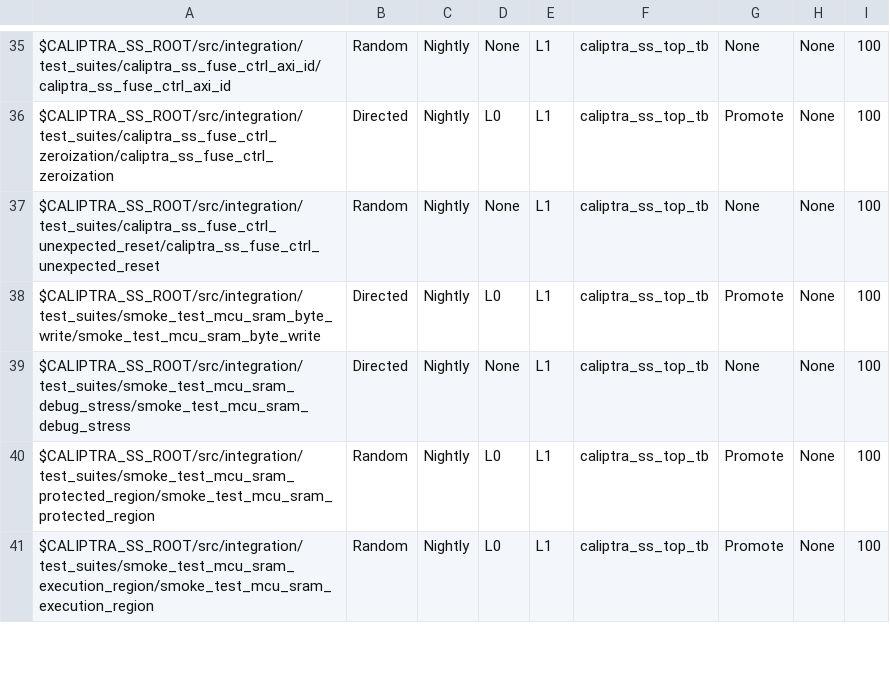
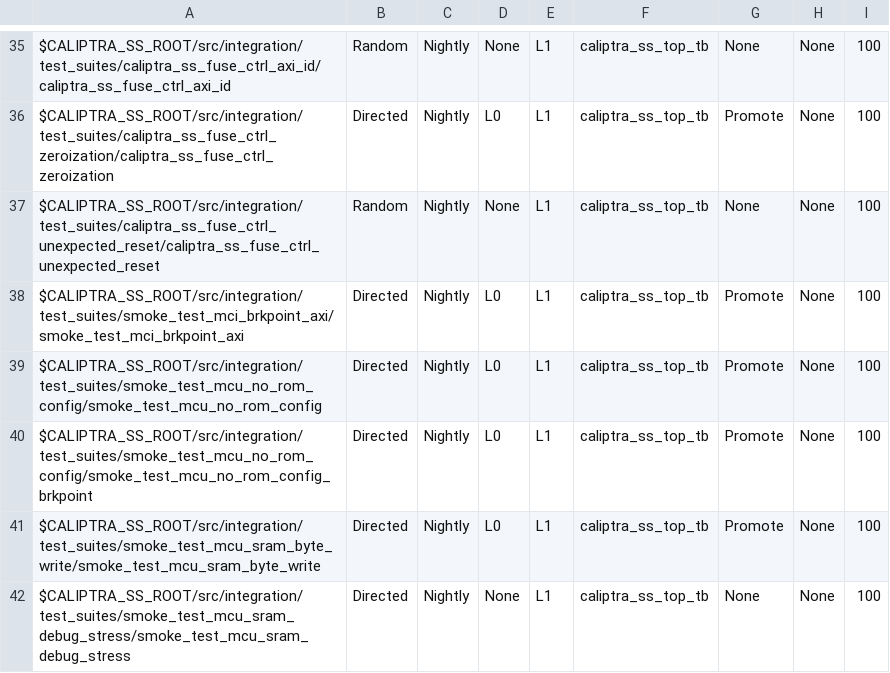
Before and after one commit to dharamvir-nxp/caliptra-ss, a CSV file: src/integration/stimulus/testsuites/caliptra_ss_master_test_list.csv, drawn as a sheet; only a part is shown, gaps mark what is left out; the shorter side is filled out with more unchanged rows; the diff names each change by its address in the sheet, - before the commit and + after, or states it on an @@ line.

Commit message:
[RTL][Val] Fix No Rom Config Hang and add MCI tests (#386)
* [Val] Add MCI breakpoint AXI test

* Fix No Rom Config bug and add MCI tests

No Rom config was hung while trying to reset MCU. Solution
is to expose MCU halt/ack handshake for SOC to use when doing
No Rom config.

Add tests for:
- MCI Breakpoint AXI
- MCU No Rom config functional
- MCU No Rom config with breakpoint

* Fix MCI no rom config breakpoint test

* Fix stub with new mcu halt/ack

```diff
--- a/src/integration/stimulus/testsuites/caliptra_ss_master_test_list.csv
+++ b/src/integration/stimulus/testsuites/caliptra_ss_master_test_list.csv
+row 38: $CALIPTRA_SS_ROOT/src/integration/test_suites/smoke_test_mci_brkpoint_axi/smoke_test_mci_brkpoint_axi | Directed | Nightly | L0 | L1 | caliptra_ss_top_tb | Promote | None | 100
+row 39: $CALIPTRA_SS_ROOT/src/integration/test_suites/smoke_test_mcu_no_rom_config/smoke_test_mcu_no_rom_config | Directed | Nightly | L0 | L1 | caliptra_ss_top_tb | Promote | None | 100
+row 40: $CALIPTRA_SS_ROOT/src/integration/test_suites/smoke_test_mcu_no_rom_config/smoke_test_mcu_no_rom_config_brkpoint | Directed | Nightly | L0 | L1 | caliptra_ss_top_tb | Promote | None | 100
```
Also changed, not shown: 25 other files.
